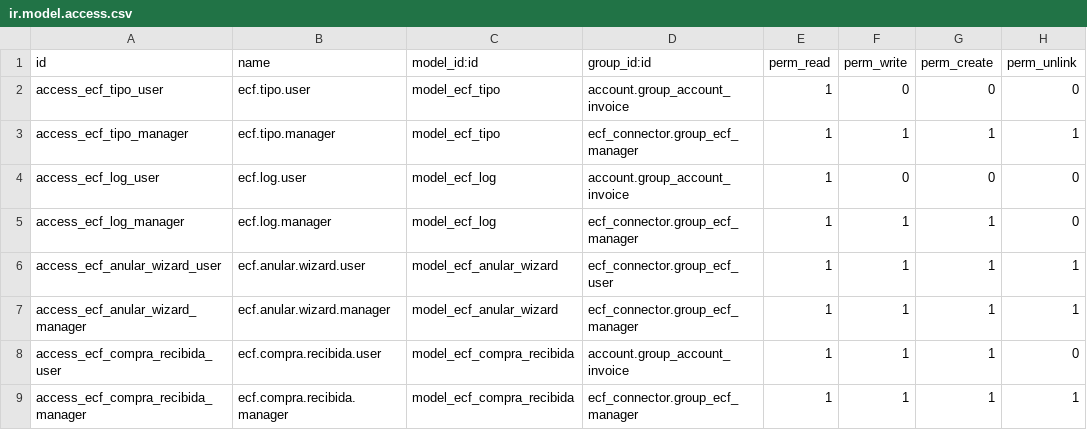
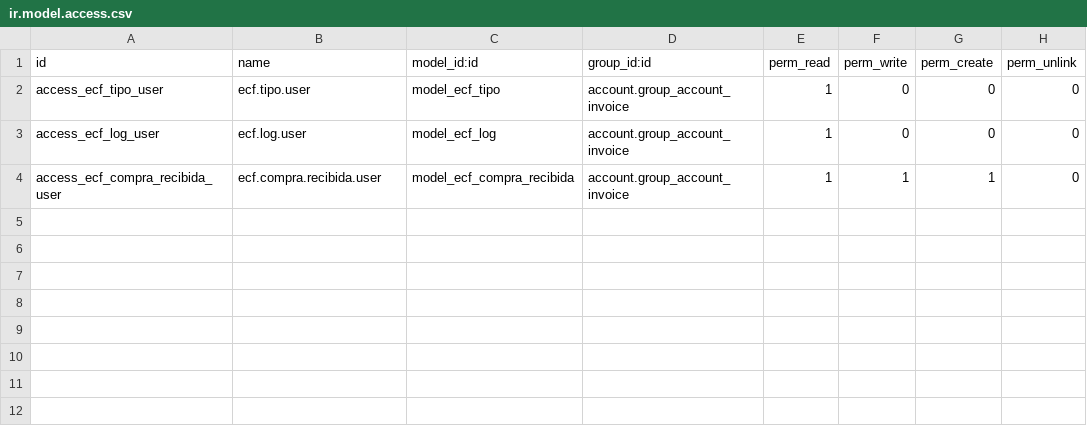
Before and after one commit to ExpertosTI/ecf, a CSV file: odoo_module/ecf_connector/security/ir.model.access.csv, drawn as a sheet.

```diff
--- a/odoo_module/ecf_connector/security/ir.model.access.csv
+++ b/odoo_module/ecf_connector/security/ir.model.access.csv
@@ -2,8 +2,3 @@ id,name,model_id:id,group_id:id,perm_read,perm_write,perm_create,perm_unlink
 access_ecf_tipo_user,ecf.tipo.user,model_ecf_tipo,account.group_account_invoice,1,0,0,0
-access_ecf_tipo_manager,ecf.tipo.manager,model_ecf_tipo,ecf_connector.group_ecf_manager,1,1,1,1
 access_ecf_log_user,ecf.log.user,model_ecf_log,account.group_account_invoice,1,0,0,0
-access_ecf_log_manager,ecf.log.manager,model_ecf_log,ecf_connector.group_ecf_manager,1,1,1,0
-access_ecf_anular_wizard_user,ecf.anular.wizard.user,model_ecf_anular_wizard,ecf_connector.group_ecf_user,1,1,1,1
-access_ecf_anular_wizard_manager,ecf.anular.wizard.manager,model_ecf_anular_wizard,ecf_connector.group_ecf_manager,1,1,1,1
 access_ecf_compra_recibida_user,ecf.compra.recibida.user,model_ecf_compra_recibida,account.group_account_invoice,1,1,1,0
-access_ecf_compra_recibida_manager,ecf.compra.recibida.manager,model_ecf_compra_recibida,ecf_connector.group_ecf_manager,1,1,1,1
```
Also changed, not shown: 2 other files.
